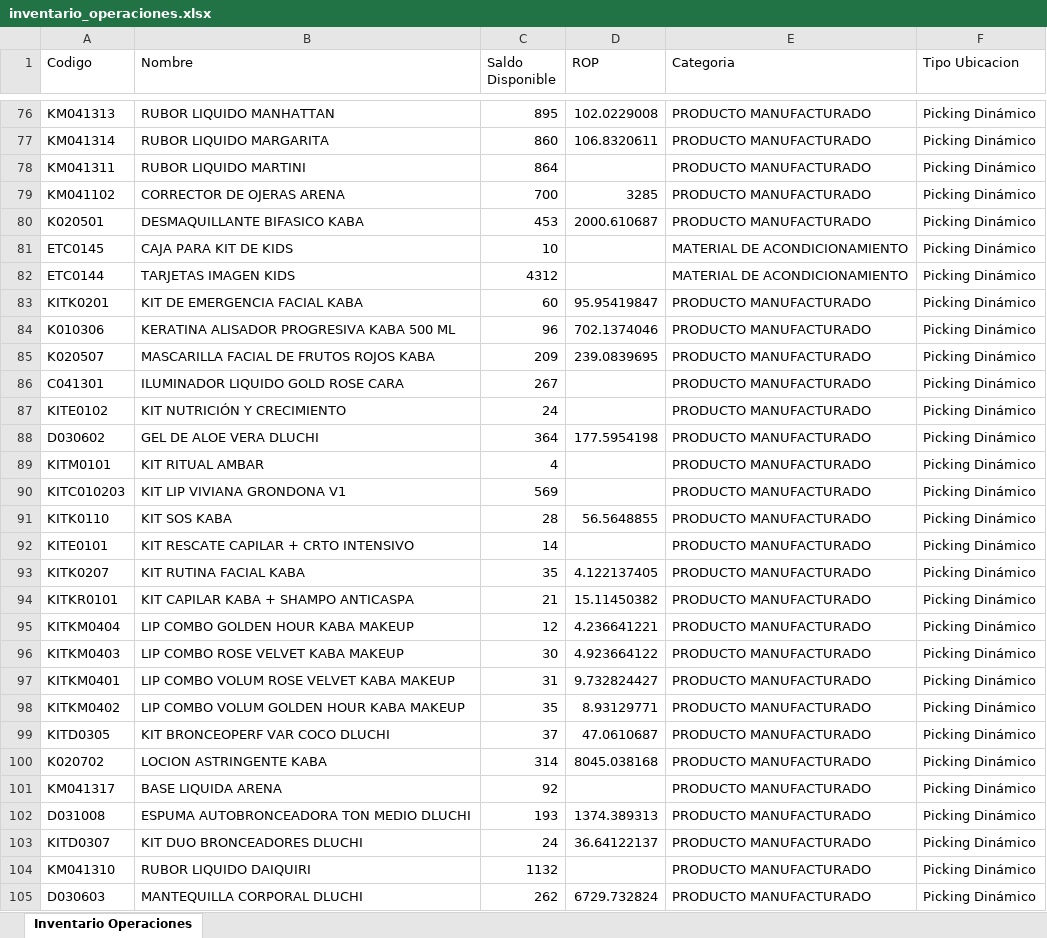
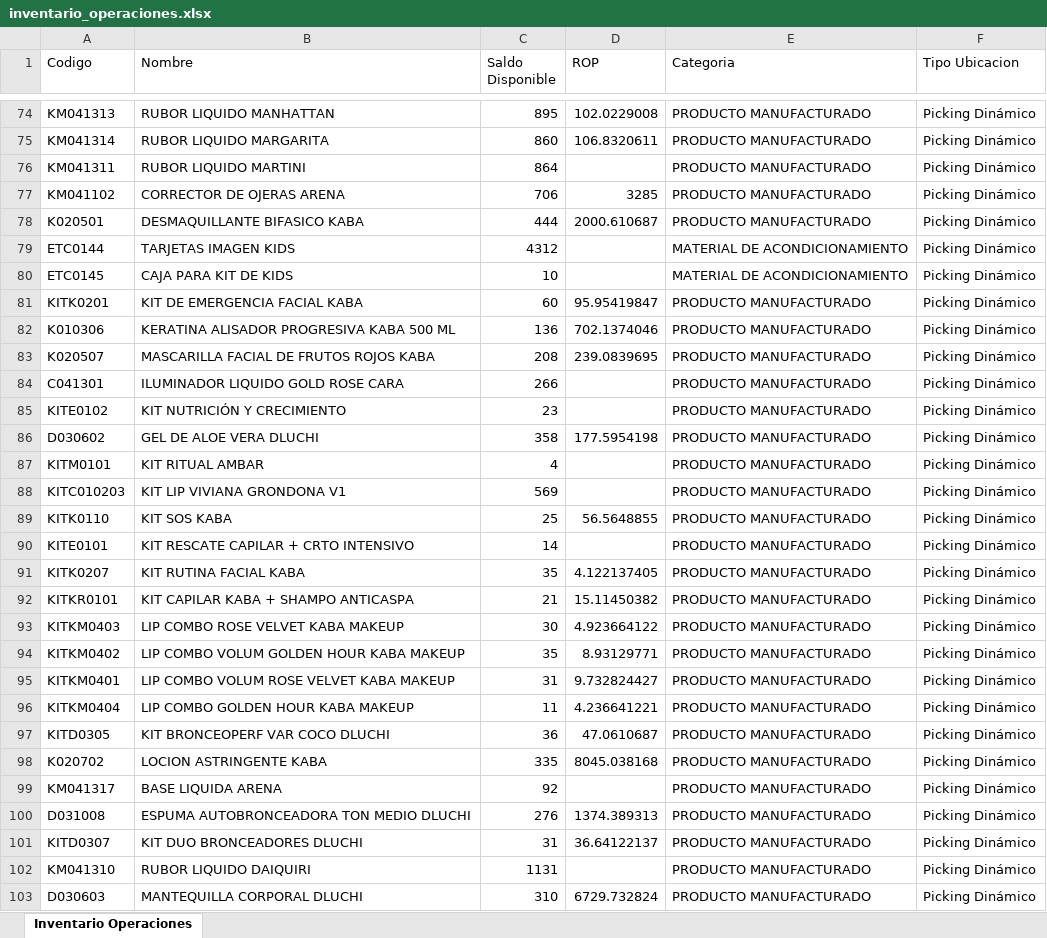
Before and after one commit to gaduqueja07/dashboard-dluchi, an Excel workbook: inventario_operaciones.xlsx, sheet Inventario Operaciones, drawn as a sheet; only a part is shown, gaps mark what is left out; values as stored, in another font and other column widths than the file's, no borders; removed rows and columns are numbered as before the commit, all else as after; the diff covers the shown part only; the diff names each change by its address in the sheet, - before the commit and + after, or states it on an @@ line.

Commit message:
Actualizar inventario_operaciones.xlsx - 2026-08-26 10:59

```diff
--- a/inventario_operaciones.xlsx (sheet Inventario Operaciones)
+++ b/inventario_operaciones.xlsx (sheet Inventario Operaciones)
-C77 (Saldo Disponible): 700
+C77 (Saldo Disponible): 706
-C78 (Saldo Disponible): 453
+C78 (Saldo Disponible): 444
@@ row 81 moved to row 80: ETC0145 @@
-C82 (Saldo Disponible): 96
+C82 (Saldo Disponible): 136
-C83 (Saldo Disponible): 209
+C83 (Saldo Disponible): 208
-C84 (Saldo Disponible): 267
+C84 (Saldo Disponible): 266
-C85 (Saldo Disponible): 24
+C85 (Saldo Disponible): 23
-C86 (Saldo Disponible): 364
+C86 (Saldo Disponible): 358
-C89 (Saldo Disponible): 28
+C89 (Saldo Disponible): 25
-row 95: KITKM0404 | LIP COMBO GOLDEN HOUR KABA MAKEUP | 12 | 4.236641221 | PRODUCTO MANUFACTURADO | Picking Dinámico
@@ row 97 moved to row 95: KITKM0401 @@
+row 96: KITKM0404 | LIP COMBO GOLDEN HOUR KABA MAKEUP | 11 | 4.236641221 | PRODUCTO MANUFACTURADO | Picking Dinámico
-C97 (Saldo Disponible): 37
+C97 (Saldo Disponible): 36
-C98 (Saldo Disponible): 314
+C98 (Saldo Disponible): 335
-C100 (Saldo Disponible): 193
+C100 (Saldo Disponible): 276
-C101 (Saldo Disponible): 24
+C101 (Saldo Disponible): 31
-C102 (Saldo Disponible): 1132
+C102 (Saldo Disponible): 1131
-C103 (Saldo Disponible): 262
+C103 (Saldo Disponible): 310
```
Also changed, not shown: 46 added rows, 45 removed rows, 377 moved rows and 90 edited cells elsewhere in this sheet.
